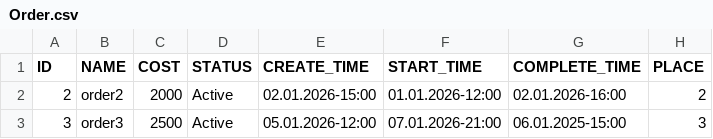
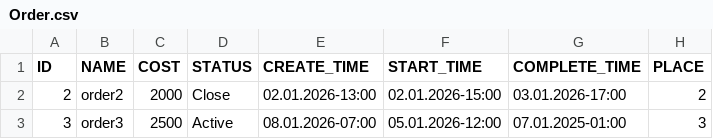
Before and after one commit to Ivan-Oskin/SenlaHomeWorks, a CSV file: autoservice-app/Autoservice/src/main/data/Order.csv, drawn as a sheet.

Commit message:
всё

```diff
--- a/autoservice-app/Autoservice/src/main/data/Order.csv
+++ b/autoservice-app/Autoservice/src/main/data/Order.csv
@@ -1,3 +1,3 @@
 ID,NAME,COST,STATUS,CREATE_TIME,START_TIME,COMPLETE_TIME,PLACE
-2,order2,2000,Active,02.01.2026-15:00,01.01.2026-12:00,02.01.2026-16:00,2
-3,order3,2500,Active,05.01.2026-12:00,07.01.2026-21:00,06.01.2025-15:00,3
+2,order2,2000,Close,02.01.2026-13:00,02.01.2026-15:00,03.01.2026-17:00,2
+3,order3,2500,Active,08.01.2026-07:00,05.01.2026-12:00,07.01.2025-01:00,3
```
